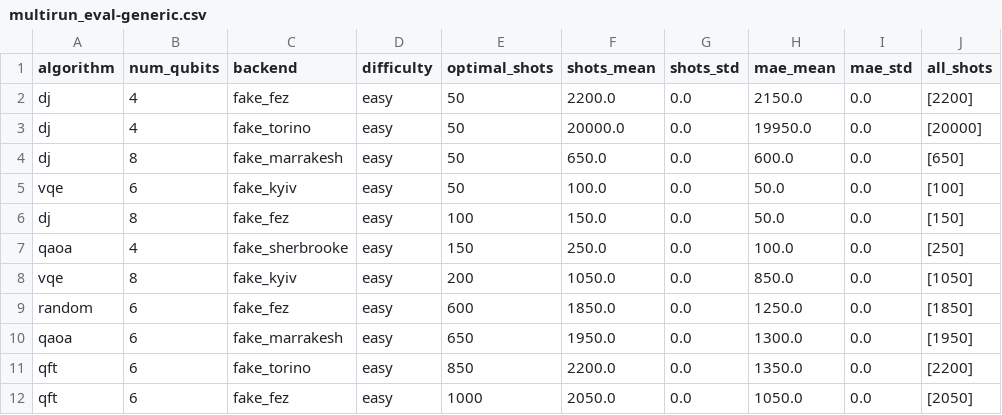
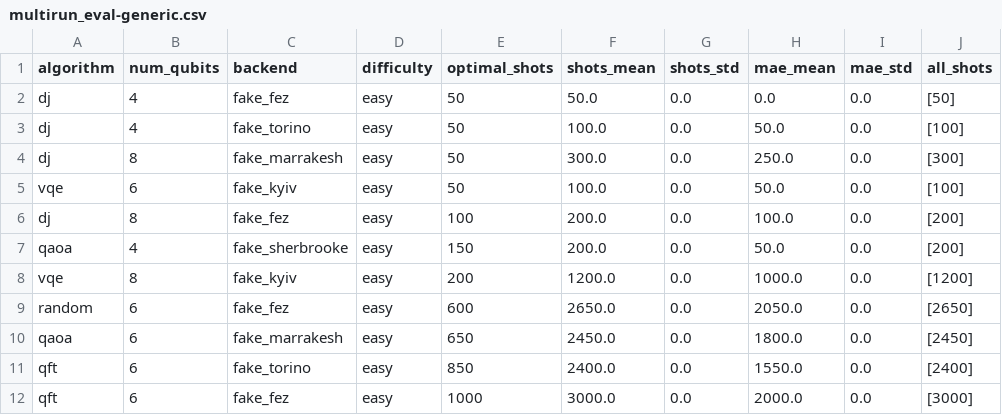
Before and after one commit to SeoDecre/DRL-for-quantum-circuit, a CSV file: generic/multirun_eval-generic.csv, drawn as a sheet; only a part is shown; the diff covers the shown part only.

```diff
--- a/generic/multirun_eval-generic.csv
+++ b/generic/multirun_eval-generic.csv
@@ -1,12 +1,12 @@
 algorithm,num_qubits,backend,difficulty,optimal_shots,shots_mean,shots_std,mae_mean,mae_std,all_shots
-dj,4,fake_fez,easy,50,2200.0,0.0,2150.0,0.0,[2200]
-dj,4,fake_torino,easy,50,20000.0,0.0,19950.0,0.0,[20000]
-dj,8,fake_marrakesh,easy,50,650.0,0.0,600.0,0.0,[650]
+dj,4,fake_fez,easy,50,50.0,0.0,0.0,0.0,[50]
+dj,4,fake_torino,easy,50,100.0,0.0,50.0,0.0,[100]
+dj,8,fake_marrakesh,easy,50,300.0,0.0,250.0,0.0,[300]
 vqe,6,fake_kyiv,easy,50,100.0,0.0,50.0,0.0,[100]
-dj,8,fake_fez,easy,100,150.0,0.0,50.0,0.0,[150]
-qaoa,4,fake_sherbrooke,easy,150,250.0,0.0,100.0,0.0,[250]
-vqe,8,fake_kyiv,easy,200,1050.0,0.0,850.0,0.0,[1050]
-random,6,fake_fez,easy,600,1850.0,0.0,1250.0,0.0,[1850]
-qaoa,6,fake_marrakesh,easy,650,1950.0,0.0,1300.0,0.0,[1950]
-qft,6,fake_torino,easy,850,2200.0,0.0,1350.0,0.0,[2200]
-qft,6,fake_fez,easy,1000,2050.0,0.0,1050.0,0.0,[2050]
+dj,8,fake_fez,easy,100,200.0,0.0,100.0,0.0,[200]
+qaoa,4,fake_sherbrooke,easy,150,200.0,0.0,50.0,0.0,[200]
+vqe,8,fake_kyiv,easy,200,1200.0,0.0,1000.0,0.0,[1200]
+random,6,fake_fez,easy,600,2650.0,0.0,2050.0,0.0,[2650]
+qaoa,6,fake_marrakesh,easy,650,2450.0,0.0,1800.0,0.0,[2450]
+qft,6,fake_torino,easy,850,2400.0,0.0,1550.0,0.0,[2400]
+qft,6,fake_fez,easy,1000,3000.0,0.0,2000.0,0.0,[3000]
```
Also changed, not shown: 75 edited cells elsewhere in this file, 8 other files.
